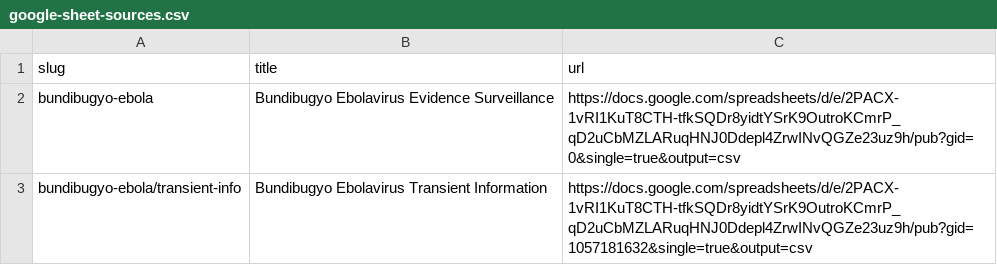
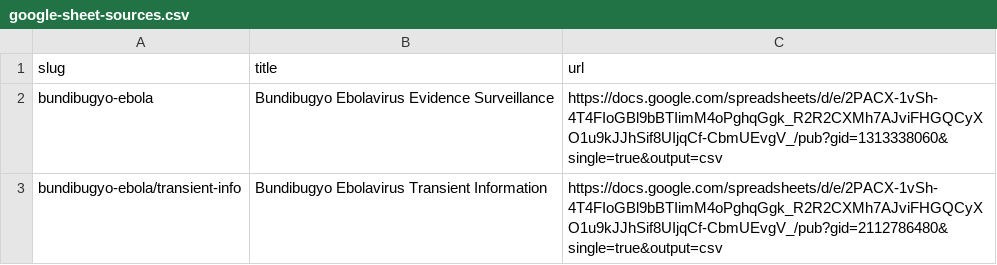
Before and after one commit to mirisam/Evidence-Surveillance-Repository, a CSV file: data/google-sheet-sources.csv, drawn as a sheet.

Commit message:
Update Google Sheet URLs for Bundibugyo Ebola with real google csv links
the newly added links are from the real root google sheet collection that is currently being updated by the ES Team. They are being linked to this repository and subsequently, the published website for a more user-friendly interface

```diff
--- a/data/google-sheet-sources.csv
+++ b/data/google-sheet-sources.csv
@@ -1,3 +1,3 @@
 slug,title,url
-bundibugyo-ebola,Bundibugyo Ebolavirus Evidence Surveillance,https://docs.google.com/spreadsheets/d/e/2PACX-1vRI1KuT8CTH-tfkSQDr8yidtYSrK9OutroKCmrP_qD2uCbMZLARuqHNJ0Ddepl4ZrwINvQGZe23uz9h/pub?gid=0&single=true&output=csv
-bundibugyo-ebola/transient-info,Bundibugyo Ebolavirus Transient Information,https://docs.google.com/spreadsheets/d/e/2PACX-1vRI1KuT8CTH-tfkSQDr8yidtYSrK9OutroKCmrP_qD2uCbMZLARuqHNJ0Ddepl4ZrwINvQGZe23uz9h/pub?gid=1057181632&single=true&output=csv
+bundibugyo-ebola,Bundibugyo Ebolavirus Evidence Surveillance,https://docs.google.com/spreadsheets/d/e/2PACX-1vSh-4T4FIoGBl9bBTIimM4oPghqGgk_R2R2CXMh7AJviFHGQCyXO1u9kJJhSif8UIjqCf-CbmUEvgV_/pub?gid=1313338060&single=true&output=csv
+bundibugyo-ebola/transient-info,Bundibugyo Ebolavirus Transient Information,https://docs.google.com/spreadsheets/d/e/2PACX-1vSh-4T4FIoGBl9bBTIimM4oPghqGgk_R2R2CXMh7AJviFHGQCyXO1u9kJJhSif8UIjqCf-CbmUEvgV_/pub?gid=2112786480&single=true&output=csv
```
